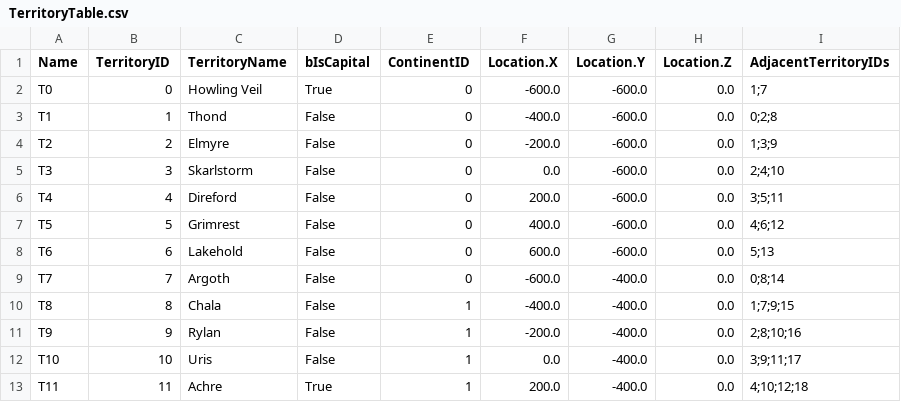
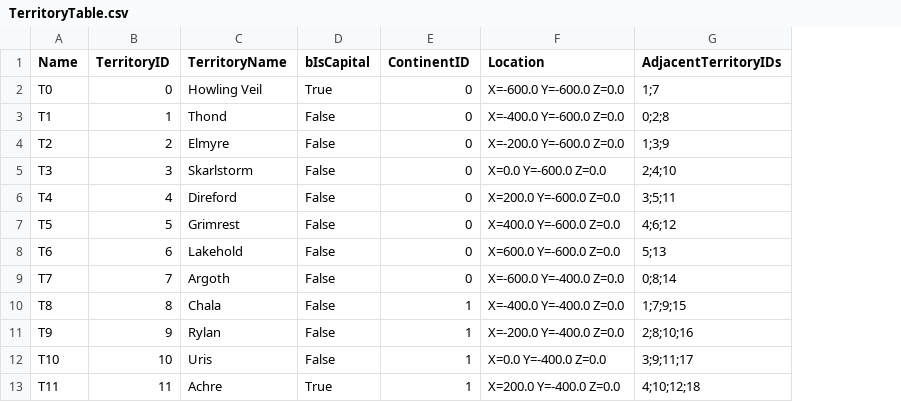
Before and after one commit to Matrocoles/Skald_TurnBasedStrategy_Code, a CSV file: Content/DataTables/TerritoryTable.csv, drawn as a sheet; only a part is shown; removed rows and columns are numbered as before the commit, all else as after; the diff names each change by its address in the sheet, - before the commit and + after, or states it on an @@ line.

Commit message:
refactor: consolidate location columns

```diff
--- a/Content/DataTables/TerritoryTable.csv
+++ b/Content/DataTables/TerritoryTable.csv
-column F (Location.X), rows 2-13: -600.0 | -400.0 | -200.0 | 0.0 | 200.0 | 400.0 | 600.0 | -600.0 | -400.0 | -200.0 | 0.0 | 200.0
-column G (Location.Y), rows 2-13: -600.0 | -600.0 | -600.0 | -600.0 | -600.0 | -600.0 | -600.0 | -400.0 | -400.0 | -400.0 | -400.0 | -400.0
-column H (Location.Z), rows 2-13: all 0.0
+column F (Location), rows 2-13: X=-600.0 Y=-600.0 Z=0.0 | X=-400.0 Y=-600.0 Z=0.0 | X=-200.0 Y=-600.0 Z=0.0 | X=0.0 Y=-600.0 Z=0.0 | X=200.0 Y=-600.0 Z=0.0 | X=400.0 Y=-600.0 Z=0.0 | X=600.0 Y=-600.0 Z=0.0 | X=-600.0 Y=-400.0 Z=0.0 | X=-400.0 Y=-400.0 Z=0.0 | X=-200.0 Y=-400.0 Z=0.0 | X=0.0 Y=-400.0 Z=0.0 | X=200.0 Y=-400.0 Z=0.0
```
